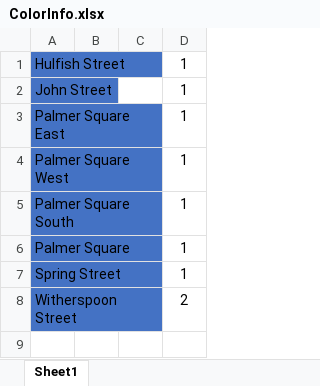
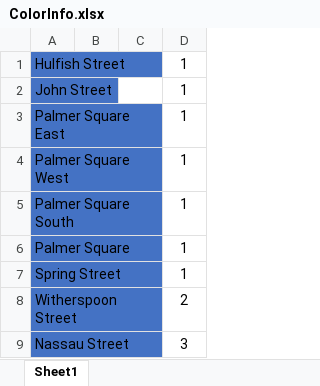
Before and after one commit to maddieclayton/graphhopper, an Excel workbook: core/ColorInfo.xlsx, sheet Sheet1, drawn as a sheet; values as stored, in another font and other column widths than the file's, no borders; the diff names each change by its address in the sheet, - before the commit and + after, or states it on an @@ line.

```diff
--- a/core/ColorInfo.xlsx (sheet Sheet1)
+++ b/core/ColorInfo.xlsx (sheet Sheet1)
+row 9: Nassau Street |  |  | 3
```
Also changed, not shown: 10 other files.
